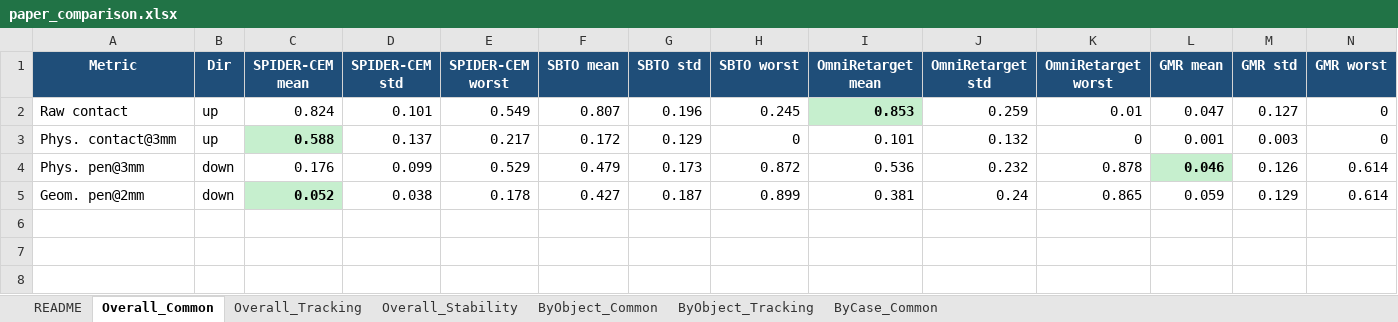
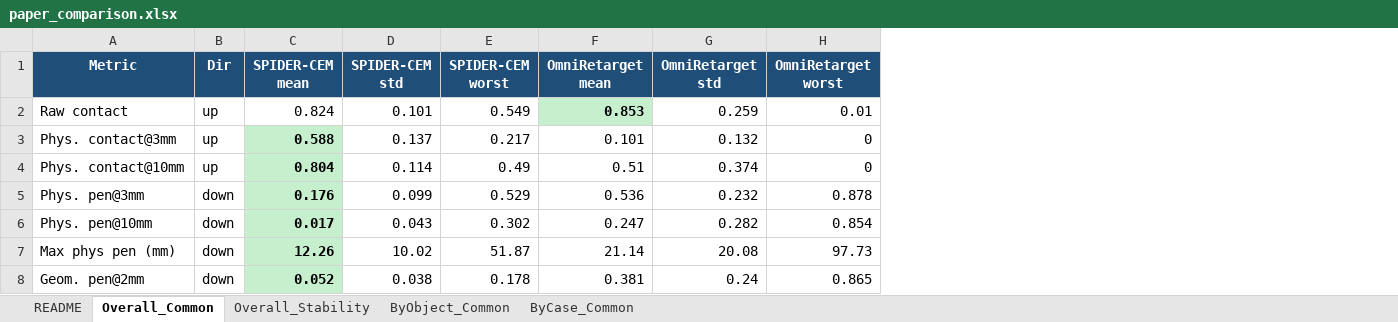
Before and after one commit to bob35buaa/spider, an Excel workbook: workspace/core4d/report/0908/paper_cmp/paper_comparison.xlsx, sheet Overall_Common, drawn as a sheet; values as stored, in another font and other column widths than the file's, no borders; removed rows and columns are numbered as before the commit, all else as after; the diff names each change by its address in the sheet, - before the commit and + after, or states it on an @@ line.

```diff
--- a/workspace/core4d/report/0908/paper_cmp/paper_comparison.xlsx (sheet Overall_Common)
+++ b/workspace/core4d/report/0908/paper_cmp/paper_comparison.xlsx (sheet Overall_Common)
-sheet tab: Overall_Tracking
-sheet tab: ByObject_Tracking
-column F (SBTO mean), rows 2-5: 0.807 | 0.172 | 0.479 | 0.427
-column G (SBTO std), rows 2-5: 0.196 | 0.129 | 0.173 | 0.187
-column H (SBTO worst), rows 2-5: 0.245 | 0 | 0.872 | 0.899
-column L (GMR mean), rows 2-5: 0.047 | 0.001 | 0.046 | 0.059
-column M (GMR std), rows 2-5: 0.127 | 0.003 | 0.126 | 0.129
-column N (GMR worst), rows 2-5: 0 | 0 | 0.614 | 0.614
+row 4: Phys. contact@10mm | up | 0.804 | 0.114 | 0.49 | 0.51 | 0.374 | 0
@@ C5 fill: none → #C6EFCE, bold: off → on @@
+row 6: Phys. pen@10mm | down | 0.017 | 0.043 | 0.302 | 0.247 | 0.282 | 0.854
+row 7: Max phys pen (mm) | down | 12.26 | 10.02 | 51.87 | 21.14 | 20.08 | 97.73
```
Also changed, not shown: sheet Overall_Stability, sheet ByCase_Common, sheet ByObject_Common, 44 other files.
